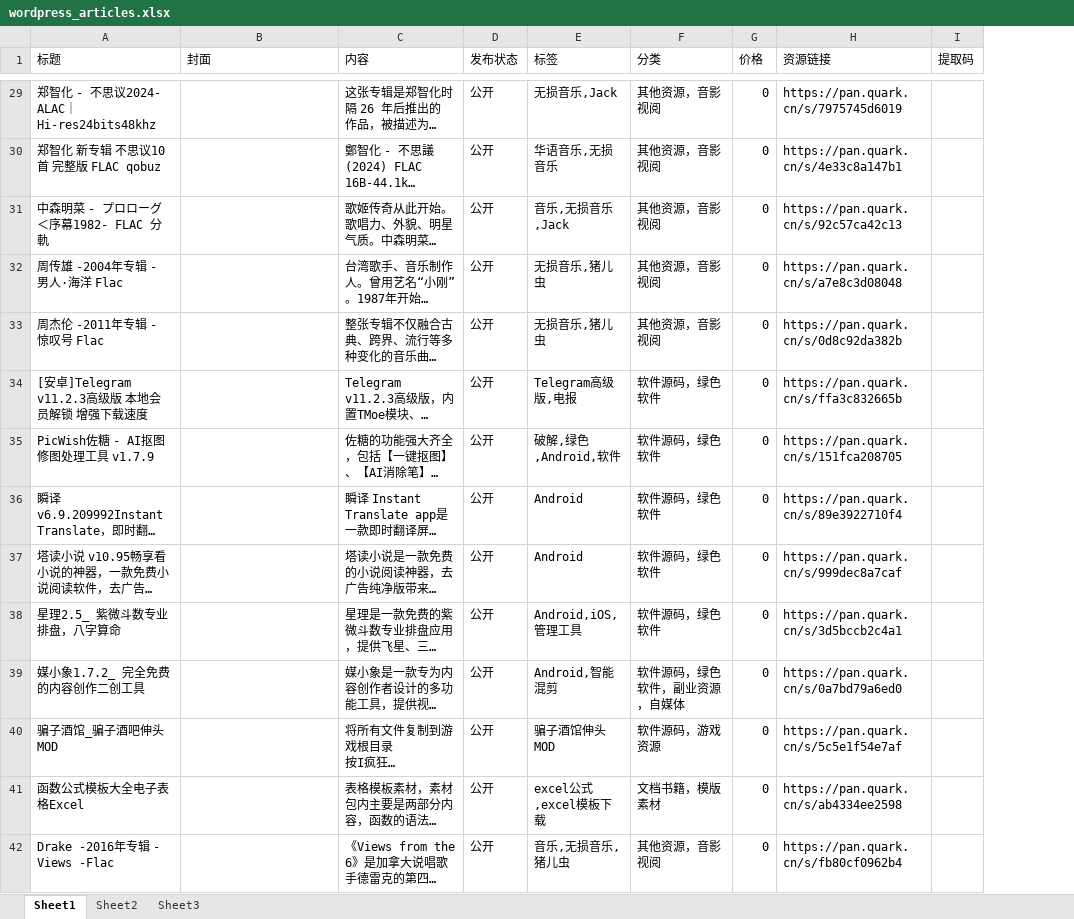
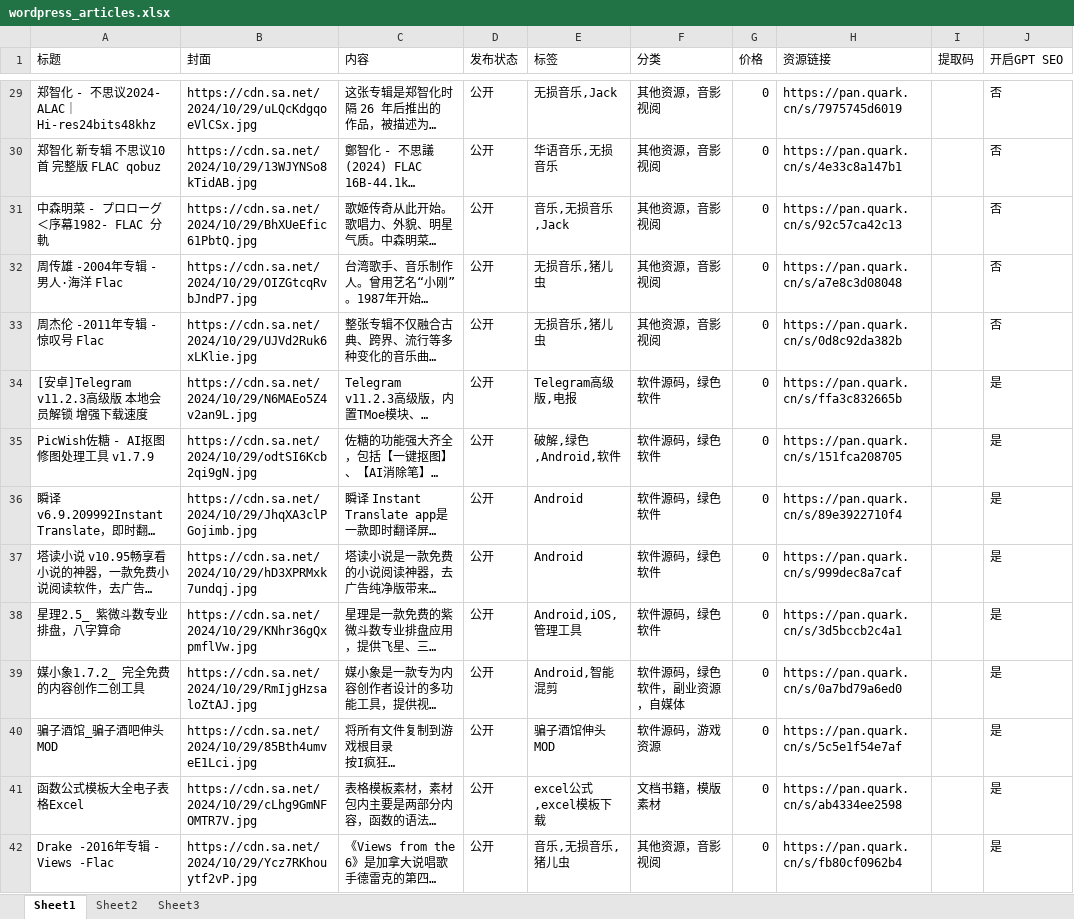
Before and after one commit to AhYi8/my-python-script, an Excel workbook: file/wordpress_articles.xlsx, sheet Sheet1, drawn as a sheet; only a part is shown, gaps mark what is left out; long unchanged cells end in …; values as stored, in another font and other column widths than the file's, no borders; the diff covers the shown part only; the diff names each change by its address in the sheet, - before the commit and + after, or states it on an @@ line.

```diff
--- a/file/wordpress_articles.xlsx (sheet Sheet1)
+++ b/file/wordpress_articles.xlsx (sheet Sheet1)
+column J (开启GPT SEO), rows 29-42: 否 | 否 | 否 | 否 | 否 | 是 | 是 | 是 | 是 | 是 | 是 | 是 | 是 | 是
-B29 (封面): (empty)
+B29 (封面): https://cdn.sa.net/2024/10/29/uLQcKdgqoeVlCSx.jpg
-B30 (封面): (empty)
+B30 (封面): https://cdn.sa.net/2024/10/29/13WJYNSo8kTidAB.jpg
-B31 (封面): (empty)
+B31 (封面): https://cdn.sa.net/2024/10/29/BhXUeEfic61PbtQ.jpg
-B32 (封面): (empty)
+B32 (封面): https://cdn.sa.net/2024/10/29/OIZGtcqRvbJndP7.jpg
-B33 (封面): (empty)
+B33 (封面): https://cdn.sa.net/2024/10/29/UJVd2Ruk6xLKlie.jpg
-B34 (封面): (empty)
+B34 (封面): https://cdn.sa.net/2024/10/29/N6MAEo5Z4v2an9L.jpg
-B35 (封面): (empty)
+B35 (封面): https://cdn.sa.net/2024/10/29/odtSI6Kcb2qi9gN.jpg
-B36 (封面): (empty)
+B36 (封面): https://cdn.sa.net/2024/10/29/JhqXA3clPGojimb.jpg
-B37 (封面): (empty)
+B37 (封面): https://cdn.sa.net/2024/10/29/hD3XPRMxk7undqj.jpg
-B38 (封面): (empty)
+B38 (封面): https://cdn.sa.net/2024/10/29/KNhr36gQxpmflVw.jpg
-B39 (封面): (empty)
+B39 (封面): https://cdn.sa.net/2024/10/29/RmIjgHzsaloZtAJ.jpg
-B40 (封面): (empty)
+B40 (封面): https://cdn.sa.net/2024/10/29/85Bth4umveE1Lci.jpg
-B41 (封面): (empty)
+B41 (封面): https://cdn.sa.net/2024/10/29/cLhg9GmNFOMTR7V.jpg
-B42 (封面): (empty)
+B42 (封面): https://cdn.sa.net/2024/10/29/Ycz7RKhouytf2vP.jpg
```
Also changed, not shown: 47 edited cells elsewhere in this sheet, 5 other files.
